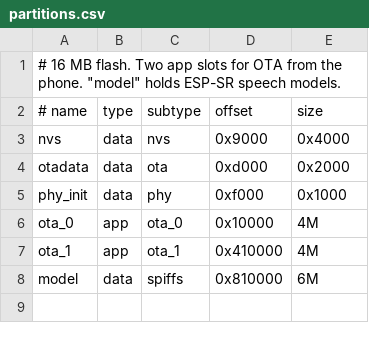
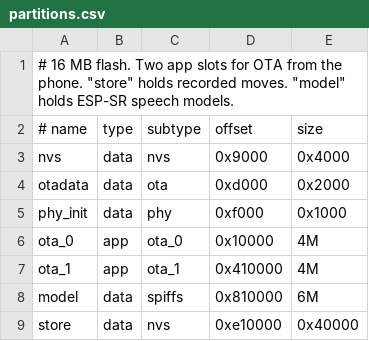
Before and after one commit to jobot101/xarm, a CSV file: firmware/partitions.csv, drawn as a sheet.

```diff
--- a/firmware/partitions.csv
+++ b/firmware/partitions.csv
@@ -1,2 +1,2 @@
-# 16 MB flash. Two app slots for OTA from the phone. "model" holds ESP-SR speech models.
+# 16 MB flash. Two app slots for OTA from the phone. "store" holds recorded moves. "model" holds ESP-SR speech models.
 # name,   type, subtype, offset,   size
@@ -8 +8,2 @@ ota_1,    app,  ota_1,   0x410000, 4M,
 model,    data, spiffs,  0x810000, 6M,
+store,    data, nvs,     0xe10000, 0x40000,
```
Also changed, not shown: 13 other files.
